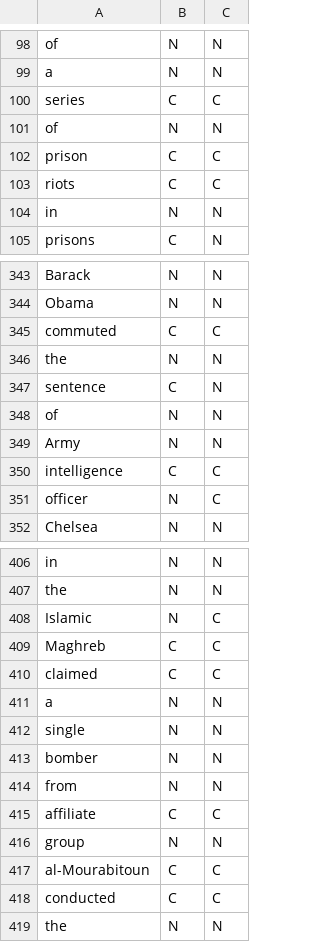
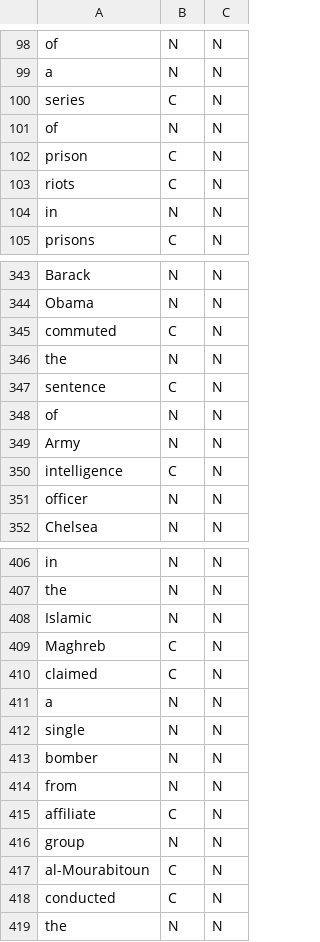
Before and after one commit to efemeryds/complex-word-identification, a TSV file: experiments/base_model/model_output_00005.tsv (was experiments/base_model/model_output.tsv), drawn as a sheet; only a part is shown, gaps mark what is left out; the diff covers the shown part only.

```diff
--- a/experiments/base_model/model_output.tsv
+++ b/experiments/base_model/model_output_00005.tsv
@@ -99,6 +99,6 @@ of	N	N
 a	N	N
-series	C	C
+series	C	N
 of	N	N
-prison	C	C
-riots	C	C
+prison	C	N
+riots	C	N
 in	N	N
@@ -344,3 +344,3 @@ Barack	N	N
 Obama	N	N
-commuted	C	C
+commuted	C	N
 the	N	N
@@ -349,4 +349,4 @@ of	N	N
 Army	N	N
-intelligence	C	C
-officer	N	C
+intelligence	C	N
+officer	N	N
 Chelsea	N	N
@@ -407,5 +407,5 @@ in	N	N
 the	N	N
-Islamic	N	C
-Maghreb	C	C
-claimed	C	C
+Islamic	N	N
+Maghreb	C	N
+claimed	C	N
 a	N	N
@@ -414,6 +414,6 @@ bomber	N	N
 from	N	N
-affiliate	C	C
+affiliate	C	N
 group	N	N
-al-Mourabitoun	C	C
-conducted	C	C
+al-Mourabitoun	C	N
+conducted	C	N
 the	N	N
```
Also changed, not shown: 50 edited cells elsewhere in this file, 18 other files.
